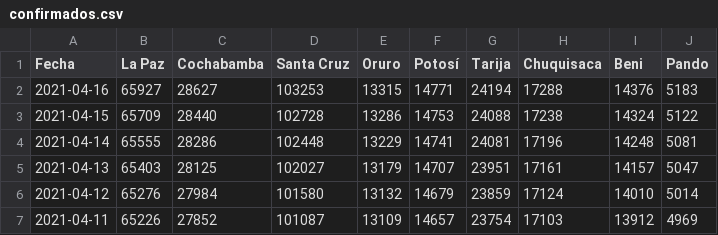
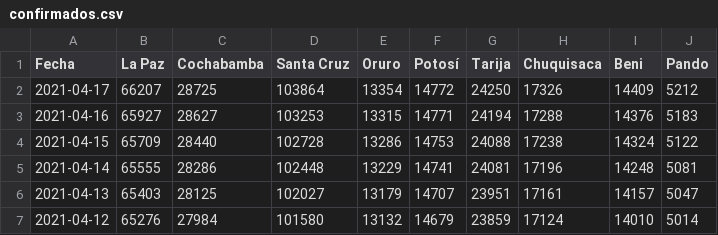
Before and after one commit to mauforonda/covid19-bolivia, a CSV file: confirmados.csv, drawn as a sheet; only a part is shown; the shorter side is filled out with more unchanged rows.

```diff
--- a/confirmados.csv
+++ b/confirmados.csv
@@ -1,2 +1,3 @@
 Fecha,La Paz,Cochabamba,Santa Cruz,Oruro,Potosí,Tarija,Chuquisaca,Beni,Pando
+2021-04-17,66207,28725,103864,13354,14772,24250,17326,14409,5212
 2021-04-16,65927,28627,103253,13315,14771,24194,17288,14376,5183
```
Also changed, not shown: decesos.csv.
